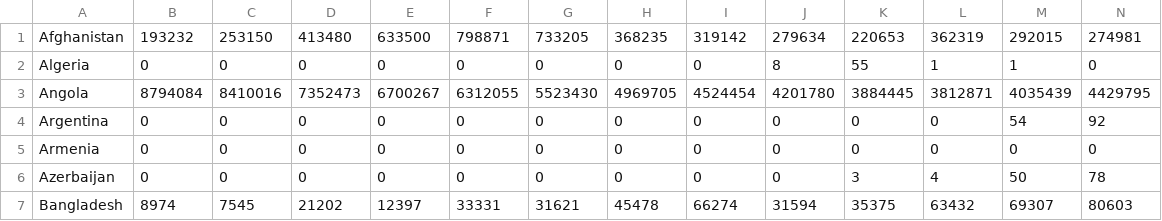
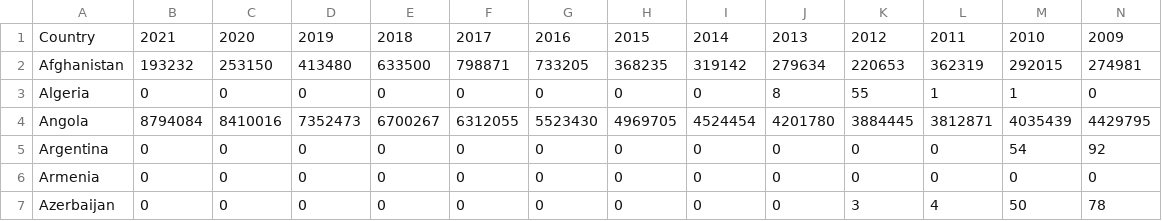
Before and after one commit to TherealArav/Malaria-Times, a CSV file: MalariaTimes/dat.csv, drawn as a sheet; only a part is shown; the shorter side is filled out with more unchanged rows; rows hold the shown columns only; the diff names each change by its address in the sheet, - before the commit and + after, or states it on an @@ line.

```diff
--- a/MalariaTimes/dat.csv
+++ b/MalariaTimes/dat.csv
+row 1: Country | 2021 | 2020 | 2019 | 2018 | 2017 | 2016 | 2015 | 2014 | 2013 | 2012 | 2011 | 2010 | 2009
```
Also changed, not shown: 3 other files.
